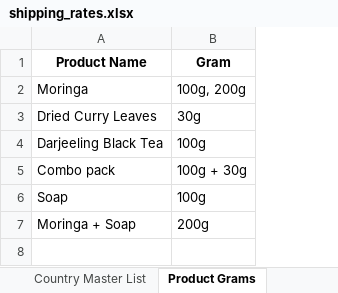
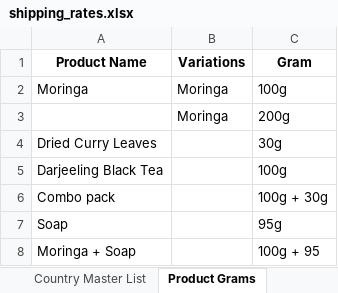
Before and after one commit to neervasa00000000/nutrithrive-website, an Excel workbook: products/shipping/shipping_rates.xlsx, sheet Product Grams, drawn as a sheet; values as stored, in another font and other column widths than the file's, no borders; charts and pictures not drawn; addresses are those after the commit; the diff names each change by its address in the sheet, - before the commit and + after, or states it on an @@ line.

Commit message:
Update product weights based on modified shipping_rates.xlsx
- Soap weight updated to 95g (from Excel)
- Moringa + Soap: 100g + 95g = 195g (corrected from 200g)
- All other weights verified from Excel Product Grams sheet

```diff
--- a/products/shipping/shipping_rates.xlsx (sheet Product Grams)
+++ b/products/shipping/shipping_rates.xlsx (sheet Product Grams)
+column B (Variations), row 2: Moringa
-C2 (Gram): 100g, 200g
+C2 (Gram): 100g
+row 3:  | Moringa | 200g
-C7 (Gram): 100g
+C7 (Gram): 95g
-C8 (Gram): 200g
+C8 (Gram): 100g + 95
```
Also changed, not shown: 1 other file.
